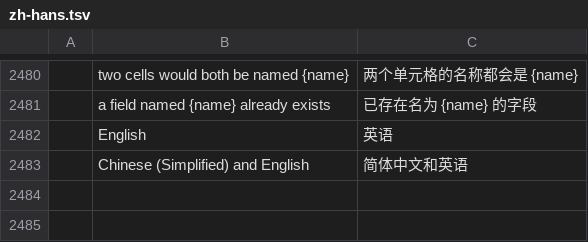
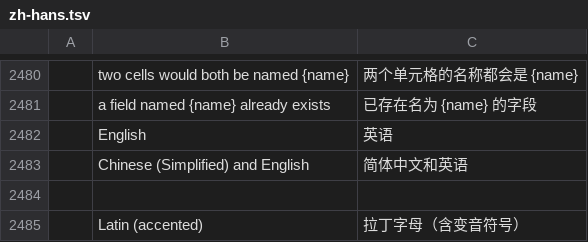
Before and after one commit to ihsanmokhlisse/pdfcraft, a TSV file: crates/ui-egui/src/i18n/zh-hans.tsv, drawn as a sheet; only a part is shown, gaps mark what is left out; the diff names each change by its address in the sheet, - before the commit and + after, or states it on an @@ line.

Commit message:
M10: accented Latin OCR (PP-OCRv5, fixes #524)
Scan & OCR gains a "Latin (accented)" document language (`la`) beside
English and Chinese: German, French, Spanish, Portuguese, Czech, Polish,
Nordic and other European scans keep their accented letters instead of
reading back as "f?r" and "Gr??en".

- ocr: chinese.rs becomes the language-neutral ppocr.rs (PpOcr); a PP_OCR
  table maps each language to its model file, dictionary file and output
  classes (zh 6625, la 504 = CTC blank + dictionary lines + space), so a
  wrong or truncated dictionary fails at load instead of decoding garbage.
  LANGUAGES and Models::in_dir_for follow the table.
- la uses the Apache-2.0 PP-OCRv5 Latin mobile model (ONNX via RapidAI)
  and PaddleOCR's Latin dictionary, fetched and SHA-256-pinned by
  `cargo xtask models` (ATTRIBUTION.toml entries added).
- automation: the language enum of ocr_recognize/ocr_recognize_files
  accepts "la"; ocr_status lists it with its availability.
- tests: a German round-trip renders umlauts and ß with the committed
  Inter face and checks them through recognition, search hit, unchanged
  pixels, save/reopen and undo; a dictionary class-count unit test; tool
  and dialog selection assertions; zh/zh-hant label translations.
- docs: ocr.md, README, development.md, ROADMAP log, parity evidence.

Stacked on the per-language Chinese OCR and Unicode searchable-text
plumbing (433), rebased onto main.

```diff
--- a/crates/ui-egui/src/i18n/zh-hans.tsv
+++ b/crates/ui-egui/src/i18n/zh-hans.tsv
+row 2484: (empty)
+row 2485:  | Latin (accented) | 拉丁字母（含变音符号）
```
Also changed, not shown: crates/ui-egui/src/i18n/zh-hant.tsv, 14 other files.
